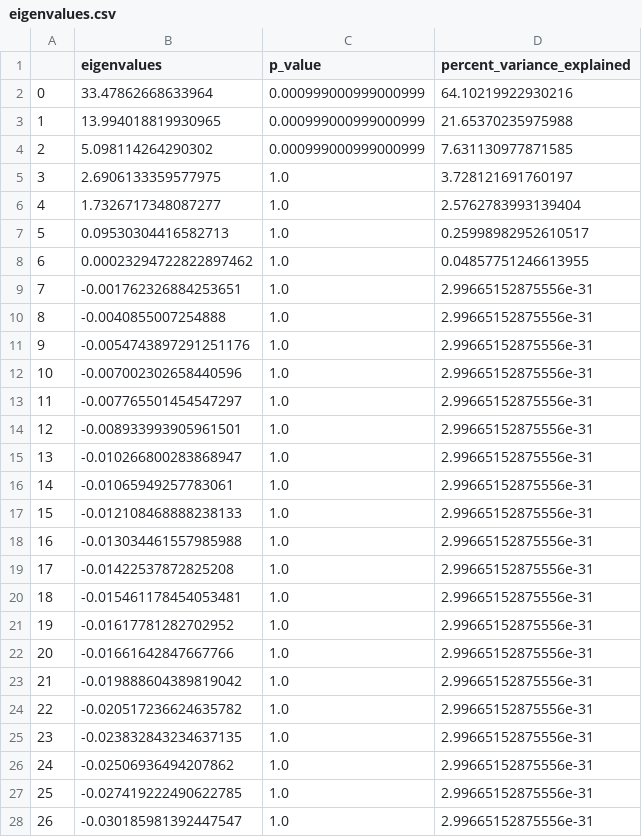
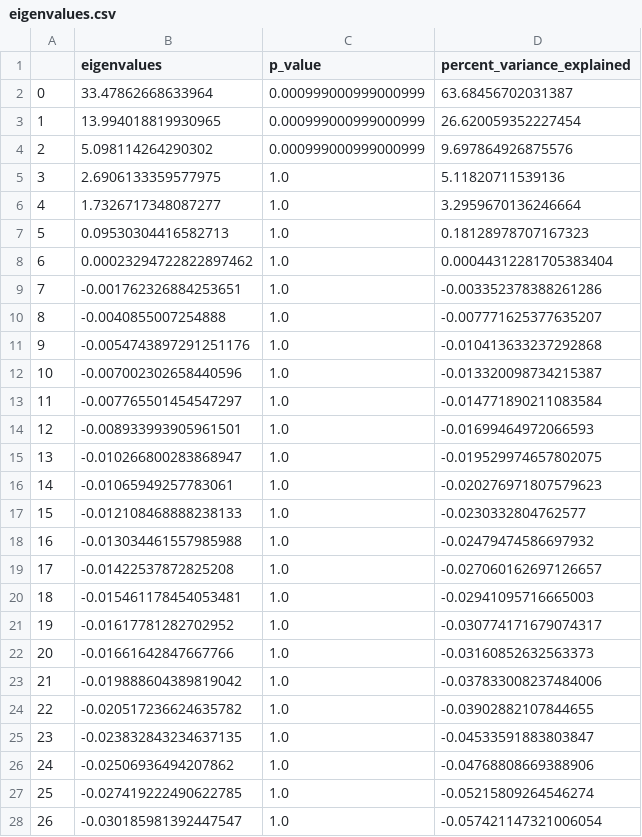
Before and after one commit to boredStats/cingulate-cortex-parcellation, a CSV file: factor_analysis/networks/eigenvalues.csv, drawn as a sheet; only a part is shown; the diff covers the shown part only.

Commit message:
updated eigenvalues, again...

```diff
--- a/factor_analysis/networks/eigenvalues.csv
+++ b/factor_analysis/networks/eigenvalues.csv
@@ -1,28 +1,28 @@
 ,eigenvalues,p_value,percent_variance_explained
-0,33.47862668633964,0.000999000999000999,64.10219922930216
-1,13.994018819930965,0.000999000999000999,21.65370235975988
-2,5.098114264290302,0.000999000999000999,7.631130977871585
-3,2.6906133359577975,1.0,3.728121691760197
-4,1.7326717348087277,1.0,2.5762783993139404
-5,0.09530304416582713,1.0,0.25998982952610517
-6,0.00023294722822897462,1.0,0.04857751246613955
-7,-0.001762326884253651,1.0,2.99665152875556e-31
-8,-0.0040855007254888,1.0,2.99665152875556e-31
-9,-0.0054743897291251176,1.0,2.99665152875556e-31
-10,-0.007002302658440596,1.0,2.99665152875556e-31
-11,-0.007765501454547297,1.0,2.99665152875556e-31
-12,-0.008933993905961501,1.0,2.99665152875556e-31
-13,-0.010266800283868947,1.0,2.99665152875556e-31
-14,-0.01065949257783061,1.0,2.99665152875556e-31
-15,-0.012108468888238133,1.0,2.99665152875556e-31
-16,-0.013034461557985988,1.0,2.99665152875556e-31
-17,-0.01422537872825208,1.0,2.99665152875556e-31
-18,-0.015461178454053481,1.0,2.99665152875556e-31
-19,-0.01617781282702952,1.0,2.99665152875556e-31
-20,-0.01661642847667766,1.0,2.99665152875556e-31
-21,-0.019888604389819042,1.0,2.99665152875556e-31
-22,-0.020517236624635782,1.0,2.99665152875556e-31
-23,-0.023832843234637135,1.0,2.99665152875556e-31
-24,-0.02506936494207862,1.0,2.99665152875556e-31
-25,-0.027419222490622785,1.0,2.99665152875556e-31
-26,-0.030185981392447547,1.0,2.99665152875556e-31
+0,33.47862668633964,0.000999000999000999,63.68456702031387
+1,13.994018819930965,0.000999000999000999,26.620059352227454
+2,5.098114264290302,0.000999000999000999,9.697864926875576
+3,2.6906133359577975,1.0,5.11820711539136
+4,1.7326717348087277,1.0,3.2959670136246664
+5,0.09530304416582713,1.0,0.18128978707167323
+6,0.00023294722822897462,1.0,0.00044312281705383404
+7,-0.001762326884253651,1.0,-0.003352378388261286
+8,-0.0040855007254888,1.0,-0.007771625377635207
+9,-0.0054743897291251176,1.0,-0.010413633237292868
+10,-0.007002302658440596,1.0,-0.013320098734215387
+11,-0.007765501454547297,1.0,-0.014771890211083584
+12,-0.008933993905961501,1.0,-0.01699464972066593
+13,-0.010266800283868947,1.0,-0.019529974657802075
+14,-0.01065949257783061,1.0,-0.020276971807579623
+15,-0.012108468888238133,1.0,-0.0230332804762577
+16,-0.013034461557985988,1.0,-0.02479474586697932
+17,-0.01422537872825208,1.0,-0.027060162697126657
+18,-0.015461178454053481,1.0,-0.02941095716665003
+19,-0.01617781282702952,1.0,-0.030774171679074317
+20,-0.01661642847667766,1.0,-0.03160852632563373
+21,-0.019888604389819042,1.0,-0.037833008237484006
+22,-0.020517236624635782,1.0,-0.03902882107844655
+23,-0.023832843234637135,1.0,-0.04533591883803847
+24,-0.02506936494207862,1.0,-0.04768808669388906
+25,-0.027419222490622785,1.0,-0.05215809264546274
+26,-0.030185981392447547,1.0,-0.057421147321006054
```
Also changed, not shown: 32 edited cells elsewhere in this file, factor_analysis/fpp/eigenvalues.csv, 2 other files.
